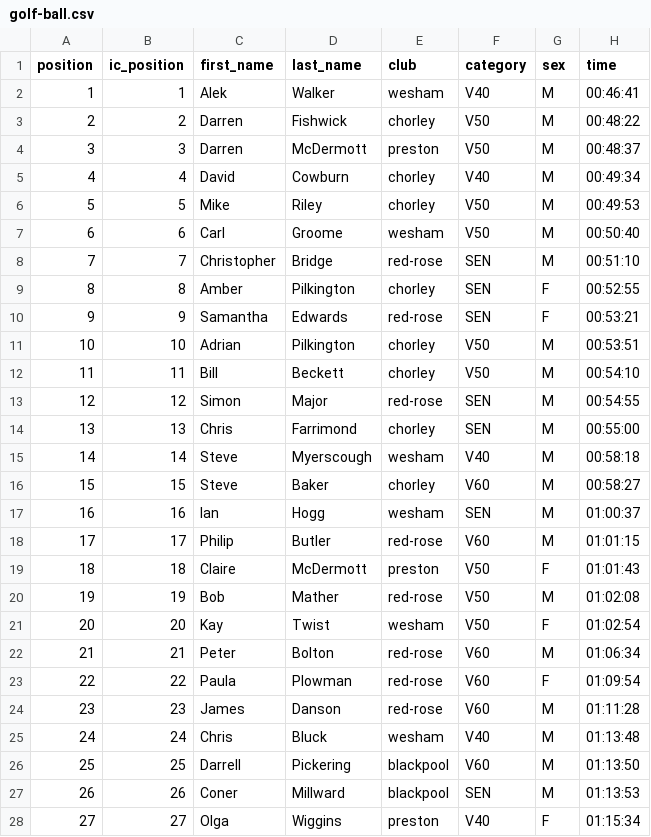
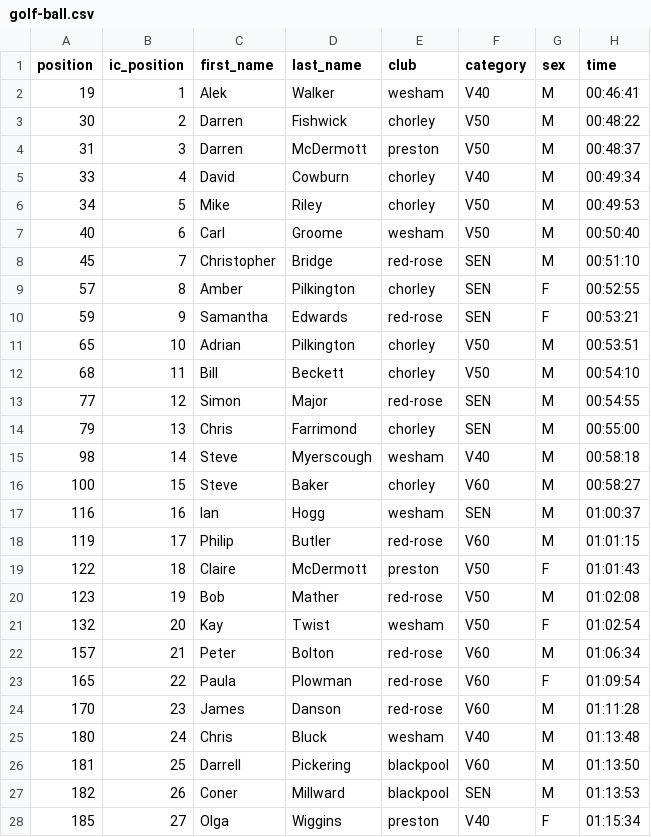
Before and after one commit to whortleberrybearer/InterClub, a CSV file: src/data/2023/fell/results/golf-ball.csv, drawn as a sheet; only a part is shown; the diff covers the shown part only.

Commit message:
fix: correct position values in golf-ball race results

```diff
--- a/src/data/2023/fell/results/golf-ball.csv
+++ b/src/data/2023/fell/results/golf-ball.csv
@@ -1,28 +1,28 @@
 position,ic_position,first_name,last_name,club,category,sex,time
-1,1,Alek,Walker,wesham,V40,M,00:46:41
-2,2,Darren,Fishwick,chorley,V50,M,00:48:22
-3,3,Darren,McDermott,preston,V50,M,00:48:37
-4,4,David,Cowburn,chorley,V40,M,00:49:34
-5,5,Mike,Riley,chorley,V50,M,00:49:53
-6,6,Carl,Groome,wesham,V50,M,00:50:40
-7,7,Christopher,Bridge,red-rose,SEN,M,00:51:10
-8,8,Amber,Pilkington,chorley,SEN,F,00:52:55
-9,9,Samantha,Edwards,red-rose,SEN,F,00:53:21
-10,10,Adrian,Pilkington,chorley,V50,M,00:53:51
-11,11,Bill,Beckett,chorley,V50,M,00:54:10
-12,12,Simon,Major,red-rose,SEN,M,00:54:55
-13,13,Chris,Farrimond,chorley,SEN,M,00:55:00
-14,14,Steve,Myerscough,wesham,V40,M,00:58:18
-15,15,Steve,Baker,chorley,V60,M,00:58:27
-16,16,Ian,Hogg,wesham,SEN,M,01:00:37
-17,17,Philip,Butler,red-rose,V60,M,01:01:15
-18,18,Claire,McDermott,preston,V50,F,01:01:43
-19,19,Bob,Mather,red-rose,V50,M,01:02:08
-20,20,Kay,Twist,wesham,V50,F,01:02:54
-21,21,Peter,Bolton,red-rose,V60,M,01:06:34
-22,22,Paula,Plowman,red-rose,V60,F,01:09:54
-23,23,James,Danson,red-rose,V60,M,01:11:28
-24,24,Chris,Bluck,wesham,V40,M,01:13:48
-25,25,Darrell,Pickering,blackpool,V60,M,01:13:50
-26,26,Coner,Millward,blackpool,SEN,M,01:13:53
-27,27,Olga,Wiggins,preston,V40,F,01:15:34
+19,1,Alek,Walker,wesham,V40,M,00:46:41
+30,2,Darren,Fishwick,chorley,V50,M,00:48:22
+31,3,Darren,McDermott,preston,V50,M,00:48:37
+33,4,David,Cowburn,chorley,V40,M,00:49:34
+34,5,Mike,Riley,chorley,V50,M,00:49:53
+40,6,Carl,Groome,wesham,V50,M,00:50:40
+45,7,Christopher,Bridge,red-rose,SEN,M,00:51:10
+57,8,Amber,Pilkington,chorley,SEN,F,00:52:55
+59,9,Samantha,Edwards,red-rose,SEN,F,00:53:21
+65,10,Adrian,Pilkington,chorley,V50,M,00:53:51
+68,11,Bill,Beckett,chorley,V50,M,00:54:10
+77,12,Simon,Major,red-rose,SEN,M,00:54:55
+79,13,Chris,Farrimond,chorley,SEN,M,00:55:00
+98,14,Steve,Myerscough,wesham,V40,M,00:58:18
+100,15,Steve,Baker,chorley,V60,M,00:58:27
+116,16,Ian,Hogg,wesham,SEN,M,01:00:37
+119,17,Philip,Butler,red-rose,V60,M,01:01:15
+122,18,Claire,McDermott,preston,V50,F,01:01:43
+123,19,Bob,Mather,red-rose,V50,M,01:02:08
+132,20,Kay,Twist,wesham,V50,F,01:02:54
+157,21,Peter,Bolton,red-rose,V60,M,01:06:34
+165,22,Paula,Plowman,red-rose,V60,F,01:09:54
+170,23,James,Danson,red-rose,V60,M,01:11:28
+180,24,Chris,Bluck,wesham,V40,M,01:13:48
+181,25,Darrell,Pickering,blackpool,V60,M,01:13:50
+182,26,Coner,Millward,blackpool,SEN,M,01:13:53
+185,27,Olga,Wiggins,preston,V40,F,01:15:34
```
Also changed, not shown: 3 edited cells elsewhere in this file.
